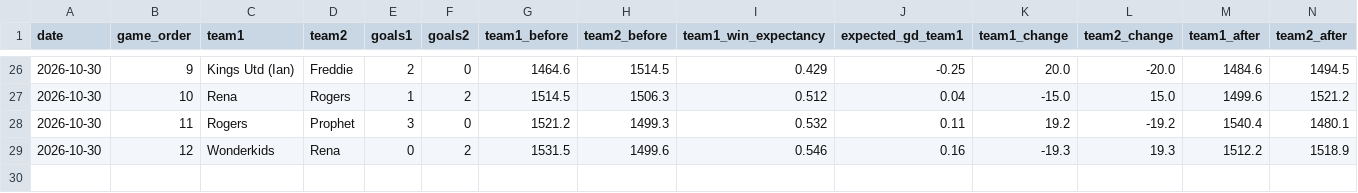
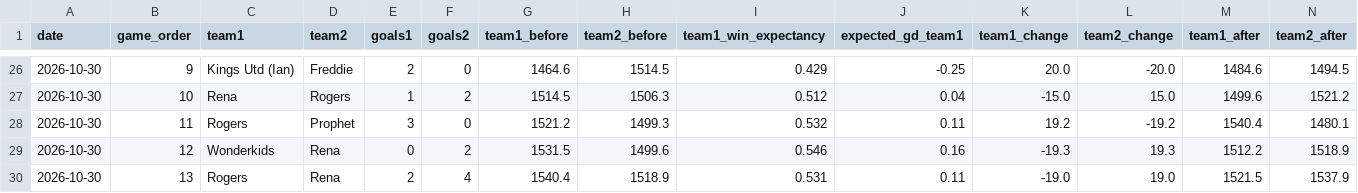
Before and after one commit to rogers1000/fm_draft, a CSV file: output/rating_history.csv, drawn as a sheet; only a part is shown, gaps mark what is left out; the diff names each change by its address in the sheet, - before the commit and + after, or states it on an @@ line.

```diff
--- a/output/rating_history.csv
+++ b/output/rating_history.csv
+row 30: 2026-10-30 | 13 | Rogers | Rena | 2 | 4 | 1540.4 | 1518.9 | 0.531 | 0.11 | -19.0 | 19.0 | 1521.5 | 1537.9
```
Also changed, not shown: output/predictions.csv, output/rankings.csv.
